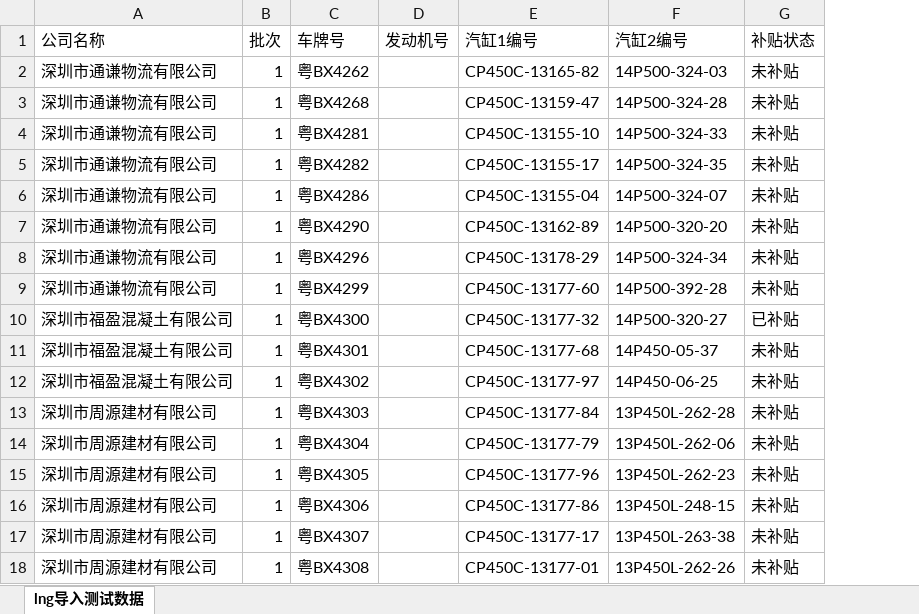
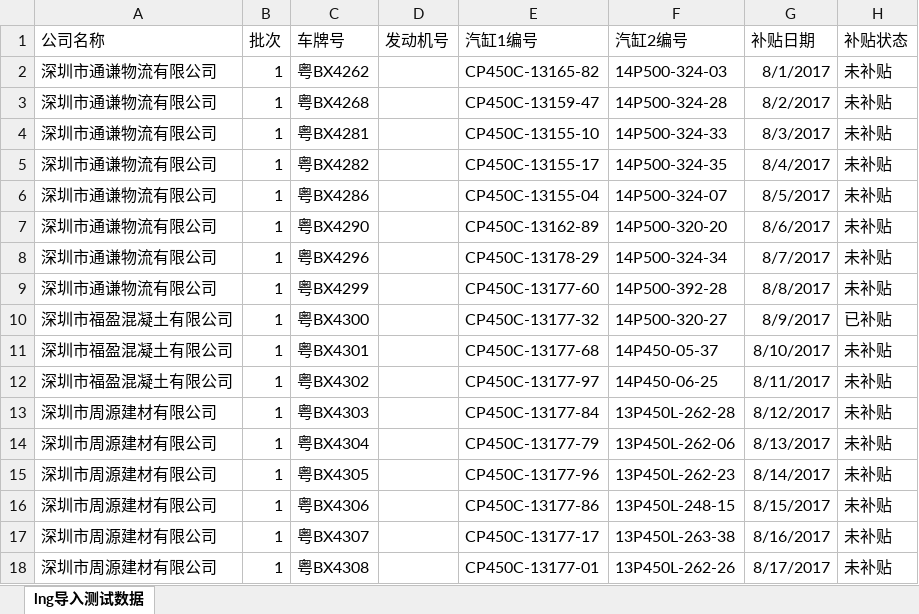
Before and after one commit to JaapTeam/GYT_YunTian, an Excel workbook: 导入功能测试数据/lng导入测试数据.xlsx, sheet lng导入测试数据, drawn as a sheet; values as stored, in another font and other column widths than the file's, no borders; the diff names each change by its address in the sheet, - before the commit and + after, or states it on an @@ line.

```diff
--- a/导入功能测试数据/lng导入测试数据.xlsx (sheet lng导入测试数据)
+++ b/导入功能测试数据/lng导入测试数据.xlsx (sheet lng导入测试数据)
+column G (补贴日期), rows 2-18: 8/1/2017 | 8/2/2017 | 8/3/2017 | 8/4/2017 | 8/5/2017 | 8/6/2017 | 8/7/2017 | 8/8/2017 | 8/9/2017 | 8/10/2017 | 8/11/2017 | 8/12/2017 | 8/13/2017 | 8/14/2017 | 8/15/2017 | 8/16/2017 | 8/17/2017
```
Also changed, not shown: 20 other files.
